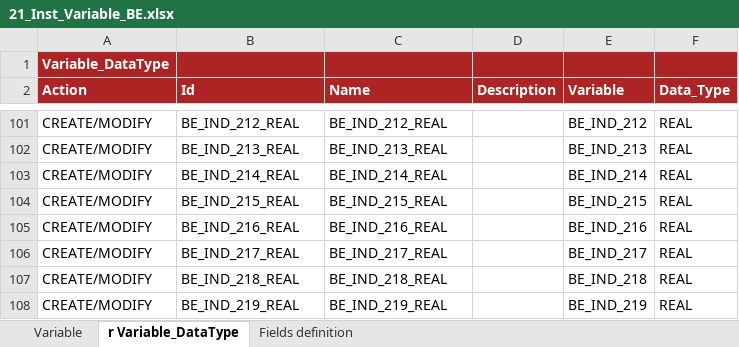
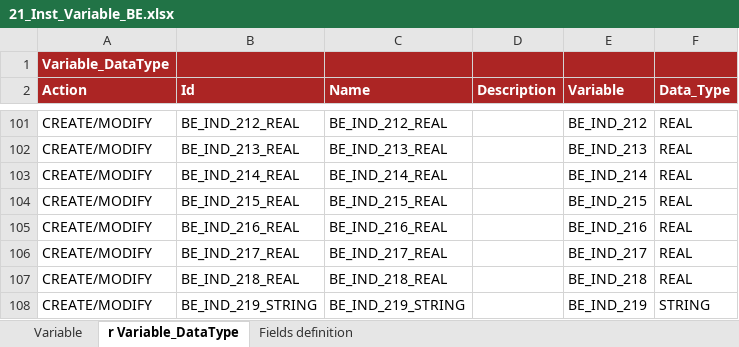
Before and after one commit to cybertop35/intelliJConf, an Excel workbook: earlywarning-pom/earlywarning-config/src/baf-instances/21_Inst_Variable_BE.xlsx, sheet r Variable_DataType, drawn as a sheet; only a part is shown, gaps mark what is left out; values as stored, in another font and other column widths than the file's, no borders; charts and pictures not drawn; the diff names each change by its address in the sheet, - before the commit and + after, or states it on an @@ line.

```diff
--- a/earlywarning-pom/earlywarning-config/src/baf-instances/21_Inst_Variable_BE.xlsx (sheet r Variable_DataType)
+++ b/earlywarning-pom/earlywarning-config/src/baf-instances/21_Inst_Variable_BE.xlsx (sheet r Variable_DataType)
-B108 (Id): BE_IND_219_REAL
+B108 (Id): BE_IND_219_STRING
-C108 (Name): BE_IND_219_REAL
+C108 (Name): BE_IND_219_STRING
-F108 (Data_Type): REAL
+F108 (Data_Type): STRING
```
Also changed, not shown: sheet Variable.
